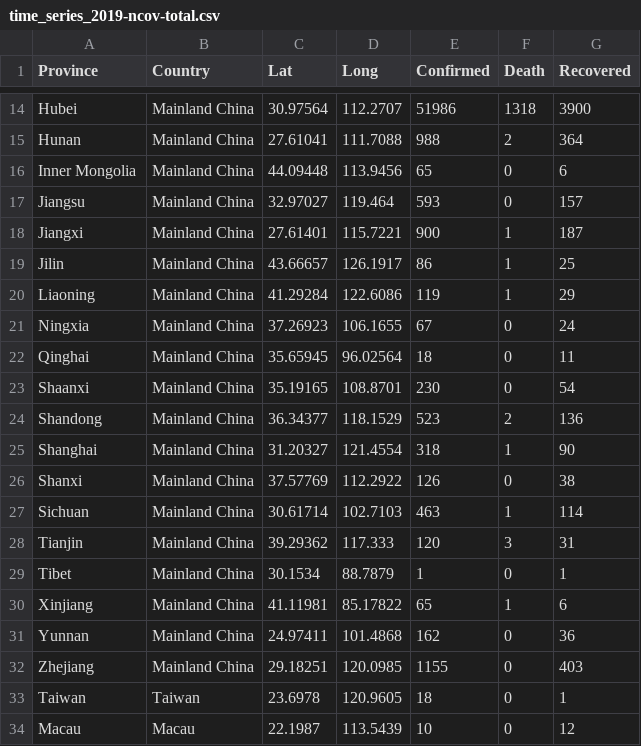
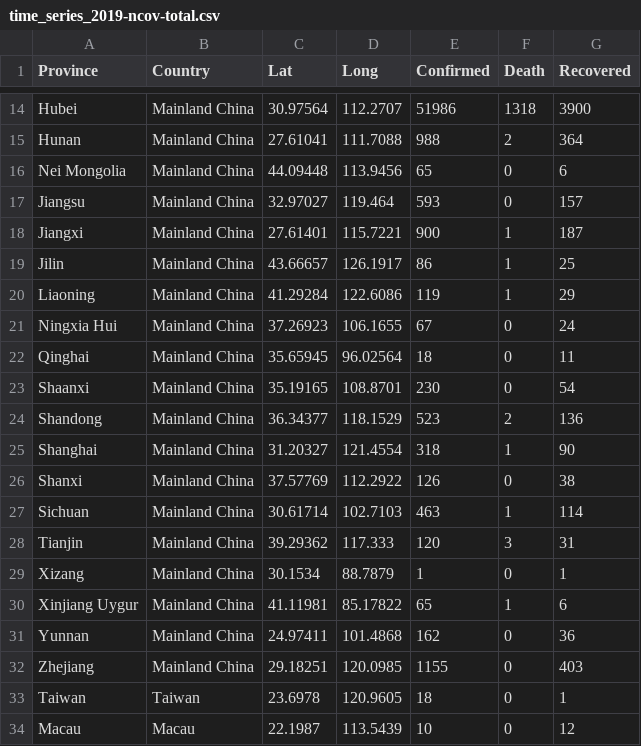
Before and after one commit to KarvieX/COVID-19, a CSV file: archived_data/time_series_2019-ncov-total.csv, drawn as a sheet; only a part is shown, gaps mark what is left out.

```diff
--- a/archived_data/time_series_2019-ncov-total.csv
+++ b/archived_data/time_series_2019-ncov-total.csv
@@ -15,3 +15,3 @@ Hubei,Mainland China,30.97564,112.2707,51986,1318,3900
 Hunan,Mainland China,27.61041,111.7088,988,2,364
-Inner Mongolia,Mainland China,44.09448,113.9456,65,0,6
+Nei Mongolia,Mainland China,44.09448,113.9456,65,0,6
 Jiangsu,Mainland China,32.97027,119.464,593,0,157
@@ -20,3 +20,3 @@ Jilin,Mainland China,43.66657,126.1917,86,1,25
 Liaoning,Mainland China,41.29284,122.6086,119,1,29
-Ningxia,Mainland China,37.26923,106.1655,67,0,24
+Ningxia Hui,Mainland China,37.26923,106.1655,67,0,24
 Qinghai,Mainland China,35.65945,96.02564,18,0,11
@@ -28,4 +28,4 @@ Sichuan,Mainland China,30.61714,102.7103,463,1,114
 Tianjin,Mainland China,39.29362,117.333,120,3,31
-Tibet,Mainland China,30.1534,88.7879,1,0,1
-Xinjiang,Mainland China,41.11981,85.17822,65,1,6
+Xizang,Mainland China,30.1534,88.7879,1,0,1
+Xinjiang Uygur,Mainland China,41.11981,85.17822,65,1,6
 Yunnan,Mainland China,24.97411,101.4868,162,0,36
```
Also changed, not shown: archived_data/time_series_2019-ncov-1stweek.csv, archived_data/time_series_2019-ncov-2ndweek.csv, 2 other files.
